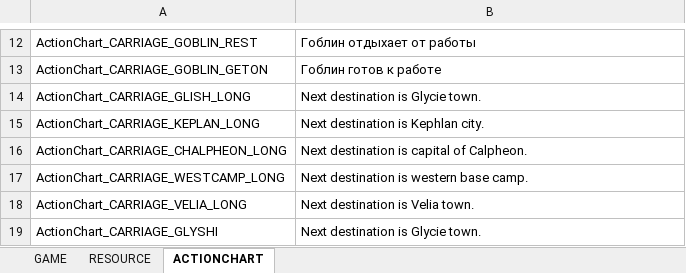
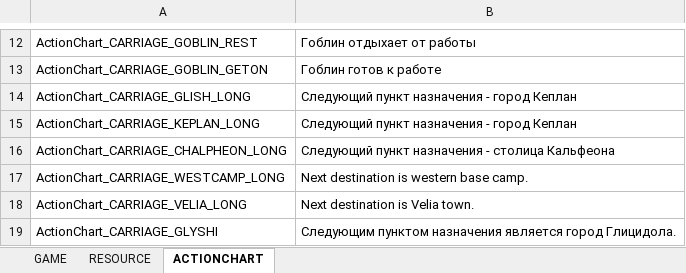
Before and after one commit to Lykii22/BDORUS, an Excel workbook: stringtable/ru/stringtable_ru.xlsm, sheet ACTIONCHART, drawn as a sheet; only a part is shown, gaps mark what is left out; values as stored, in another font and other column widths than the file's, no borders; the diff covers the shown part only; the diff names each change by its address in the sheet, - before the commit and + after, or states it on an @@ line.

```diff
--- a/stringtable/ru/stringtable_ru.xlsm (sheet ACTIONCHART)
+++ b/stringtable/ru/stringtable_ru.xlsm (sheet ACTIONCHART)
-B14: Next destination is Glycie town.
+B14: Следующий пункт назначения - город Кеплан
-B15: Next destination is Kephlan city.
+B15: Следующий пункт назначения - город Кеплан
-B16: Next destination is capital of Calpheon.
+B16: Следующий пункт назначения - столица Кальфеона
-B19: Next destination is Glycie town.
+B19: Следующим пунктом назначения является город Глицидола.
```
Also changed, not shown: 14 edited cells elsewhere in this sheet, sheet RESOURCE, sheet GAME, stringtable/ru/stringtable_cutscene_ru.xlsm, stringtable/ru/symbolnostringtable_ru.xlsm, 4 other files.
